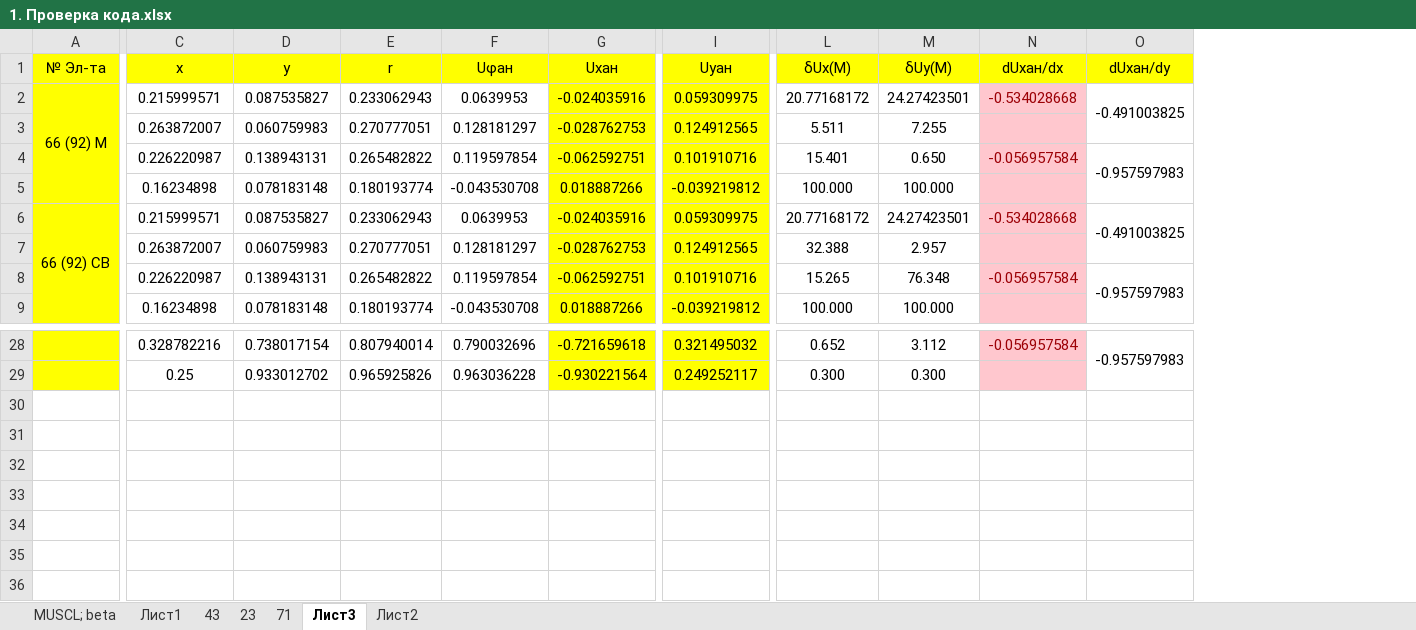
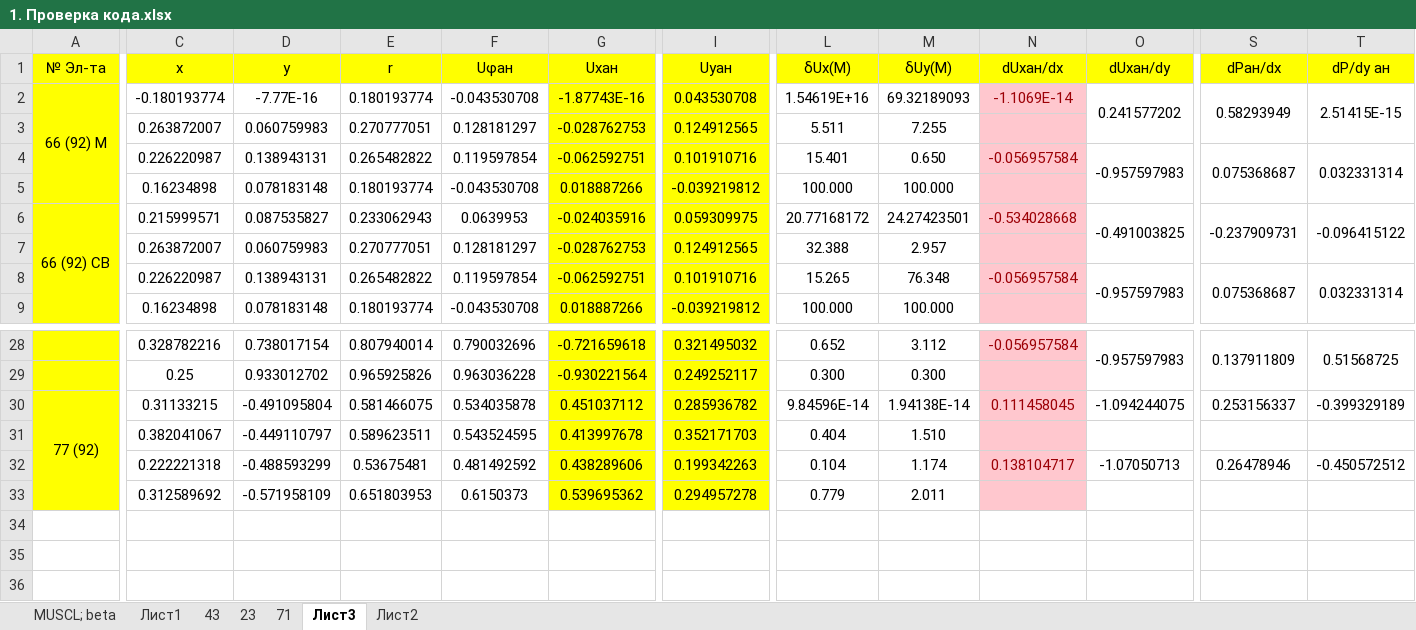
Before and after one commit to GarbuzovDN/Test_Coaxial_Cylinder, an Excel workbook: Сoaxial Сylinders v_1.7/Documents/Different/1. Проверка кода.xlsx, sheet Лист3, drawn as a sheet; only a part is shown, gaps mark what is left out; values as stored, in another font and other column widths than the file's, no borders; conditional formats not drawn; rows hold the shown columns only; the diff covers the shown part only; the diff names each change by its address in the sheet, - before the commit and + after, or states it on an @@ line.

```diff
--- a/Сoaxial Сylinders v_1.7/Documents/Different/1. Проверка кода.xlsx (sheet Лист3)
+++ b/Сoaxial Сylinders v_1.7/Documents/Different/1. Проверка кода.xlsx (sheet Лист3)
+column S (dPан/dx), rows 2-8: 0.58293949 |  | 0.075368687 |  | -0.237909731 |  | 0.075368687; row 28: 0.137911809
+column T (dP/dy ан), rows 2-8: 2.51415E-15 |  | 0.032331314 |  | -0.096415122 |  | 0.032331314; row 28: 0.51568725
-C2 (x): 0.215999571
+C2 (x): -0.180193774
-D2 (y): 0.087535827
+D2 (y): -7.77E-16
-E2 (r): 0.233062943
+E2 (r): 0.180193774
-F2 (Uφан): 0.0639953
+F2 (Uφан): -0.043530708
-G2 (Uxан): -0.024035916
+G2 (Uxан): -1.87743E-16
-I2 (Uyан): 0.059309975
+I2 (Uyан): 0.043530708
-L2 (δUx(М)): 20.77168172
+L2 (δUx(М)): 1.54619E+16
-M2 (δUy(M)): 24.27423501
+M2 (δUy(M)): 69.32189093
-N2 (dUxан/dx): -0.534028668
+N2 (dUxан/dx): -1.1069E-14
-O2 (dUxан/dy): -0.491003825
+O2 (dUxан/dy): 0.241577202
+row 30: 77 (92) | 0.31133215 | -0.491095804 | 0.581466075 | 0.534035878 | 0.451037112 | 0.285936782 | 9.84596E-14 | 1.94138E-14 | 0.111458045 | -1.094244075 | 0.253156337 | -0.399329189
+row 31:  | 0.382041067 | -0.449110797 | 0.589623511 | 0.543524595 | 0.413997678 | 0.352171703 | 0.404 | 1.510
+row 32:  | 0.222221318 | -0.488593299 | 0.53675481 | 0.481492592 | 0.438289606 | 0.199342263 | 0.104 | 1.174 | 0.138104717 | -1.07050713 | 0.26478946 | -0.450572512
+row 33:  | 0.312589692 | -0.571958109 | 0.651803953 | 0.6150373 | 0.539695362 | 0.294957278 | 0.779 | 2.011
+row 34: (empty)
+row 35: (empty)
+row 36: (empty)
```
Also changed, not shown: 2 edited cells elsewhere in this sheet, sheet 23, sheet 71, charts or pictures, 15 other files.
